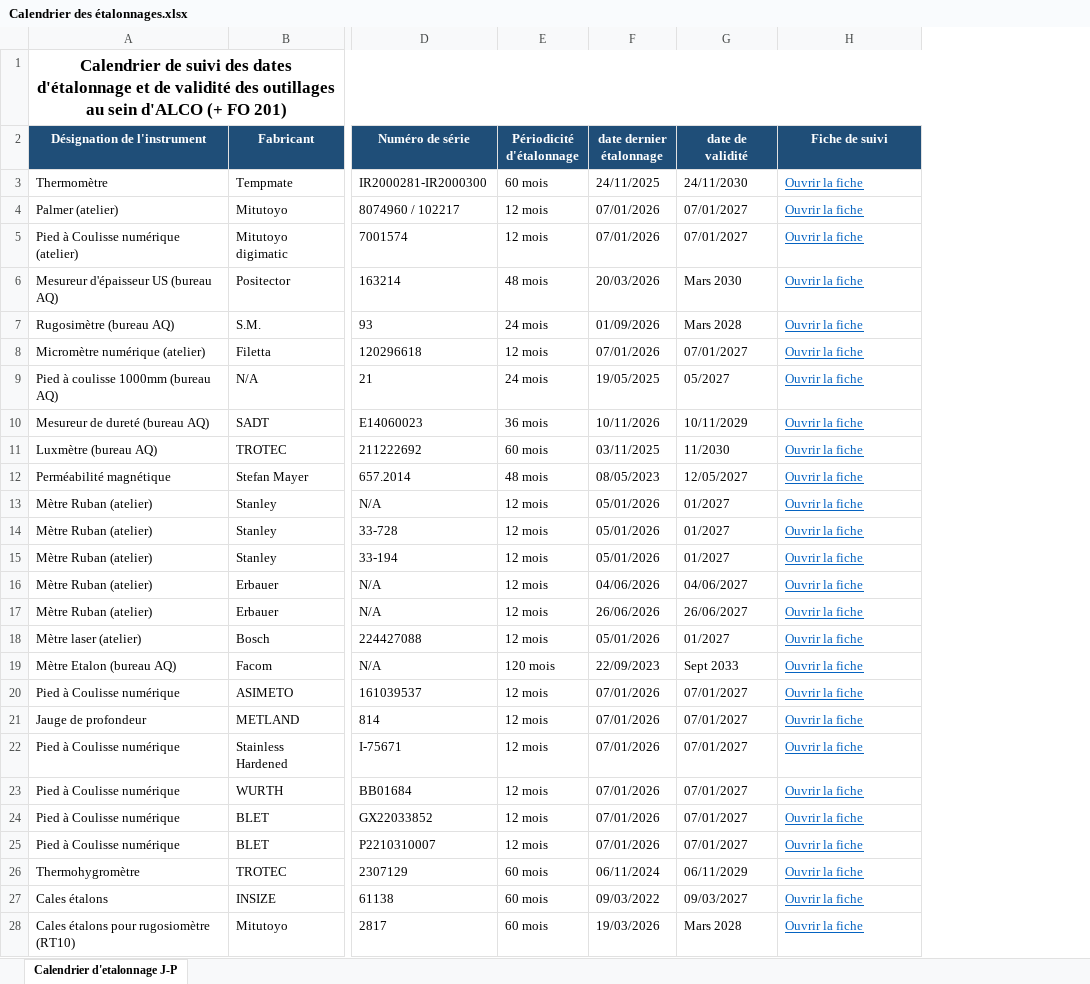
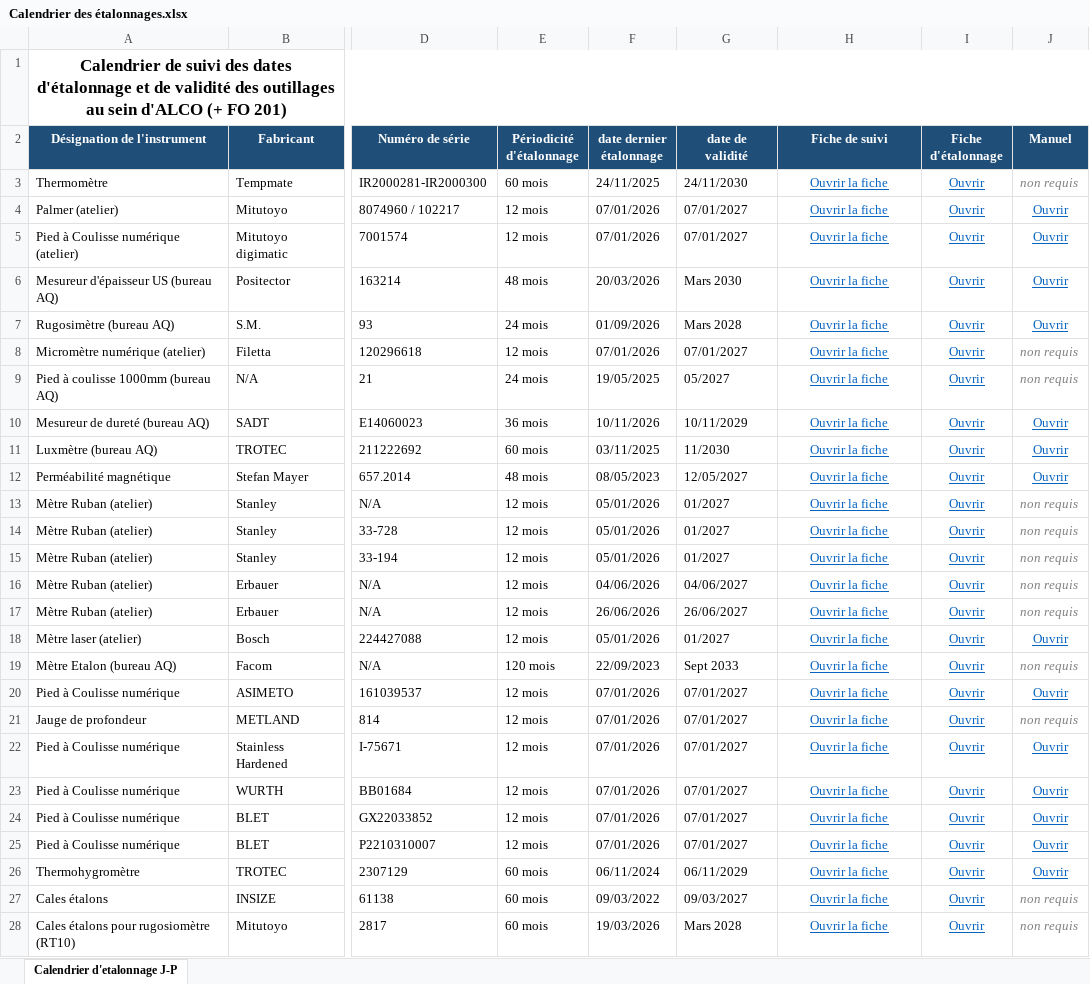
Before and after one commit to Jeep77220/Jeep77220, an Excel workbook: METRO JP 1/Calendrier des étalonnages.xlsx, sheet Calendrier d'etalonnage J-P, drawn as a sheet; only a part is shown, gaps mark what is left out; values as stored, in another font and other column widths than the file's, no borders; the diff names each change by its address in the sheet, - before the commit and + after, or states it on an @@ line.

```diff
--- a/METRO JP 1/Calendrier des étalonnages.xlsx (sheet Calendrier d'etalonnage J-P)
+++ b/METRO JP 1/Calendrier des étalonnages.xlsx (sheet Calendrier d'etalonnage J-P)
+column I (Fiche d'étalonnage), rows 3-28: all Ouvrir
+column J (Manuel), rows 3-28: non requis | Ouvrir | Ouvrir | Ouvrir | Ouvrir | non requis | non requis | Ouvrir | Ouvrir | Ouvrir | non requis | non requis | non requis | non requis | non requis | Ouvrir | non requis | Ouvrir | non requis | Ouvrir | Ouvrir | Ouvrir | Ouvrir | Ouvrir | non requis | non requis
-H3:H28 alignment: left
+H3:H28 alignment: center
```
